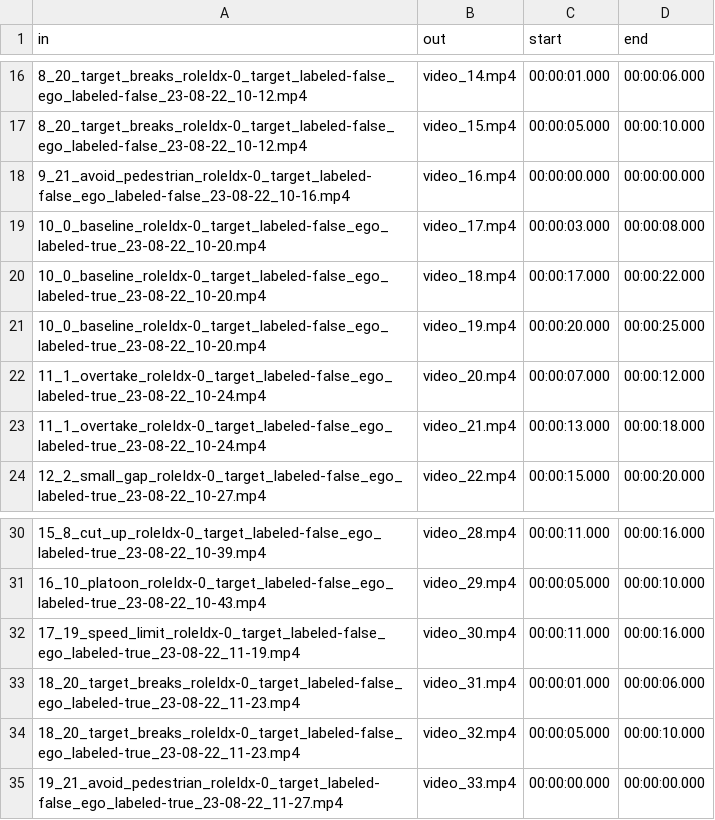
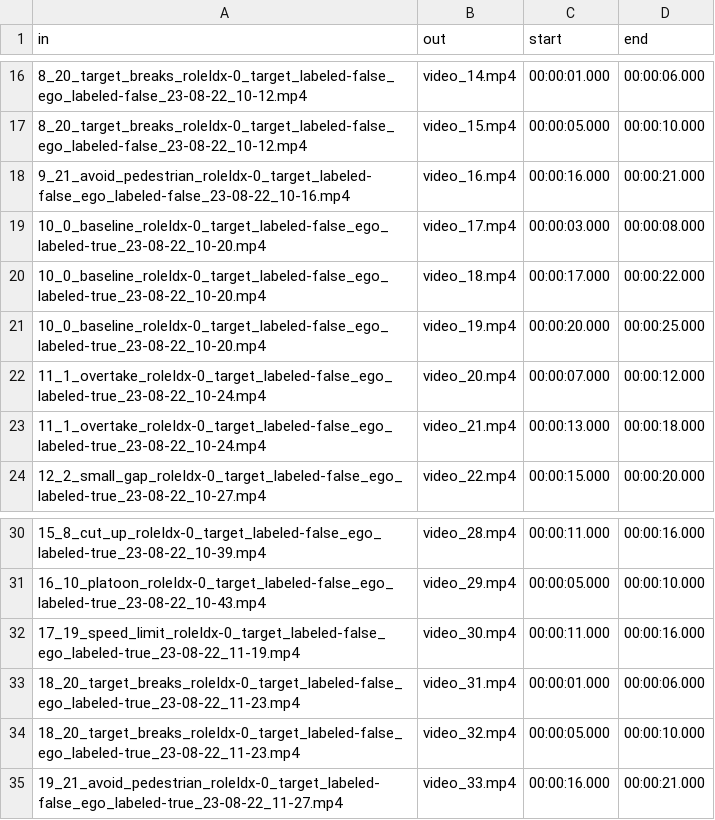
Before and after one commit to bazilinskyy/uncertainty-crowdsourced, a CSV file: uncert/preparation/process_videos_info.csv, drawn as a sheet; only a part is shown, gaps mark what is left out.

Commit message:
Update process_videos_info.csv

```diff
--- a/uncert/preparation/process_videos_info.csv
+++ b/uncert/preparation/process_videos_info.csv
@@ -17,3 +17,3 @@ in,out,start,end
 8_20_target_breaks_roleIdx-0_target_labeled-false_ego_labeled-false_23-08-22_10-12.mp4,video_15.mp4,00:00:05.000,00:00:10.000
-9_21_avoid_pedestrian_roleIdx-0_target_labeled-false_ego_labeled-false_23-08-22_10-16.mp4,video_16.mp4,00:00:00.000,00:00:00.000
+9_21_avoid_pedestrian_roleIdx-0_target_labeled-false_ego_labeled-false_23-08-22_10-16.mp4,video_16.mp4,00:00:16.000,00:00:21.000
 10_0_baseline_roleIdx-0_target_labeled-false_ego_labeled-true_23-08-22_10-20.mp4,video_17.mp4,00:00:03.000,00:00:08.000
@@ -34,2 +34,2 @@ in,out,start,end
 18_20_target_breaks_roleIdx-0_target_labeled-false_ego_labeled-true_23-08-22_11-23.mp4,video_32.mp4,00:00:05.000,00:00:10.000
-19_21_avoid_pedestrian_roleIdx-0_target_labeled-false_ego_labeled-true_23-08-22_11-27.mp4,video_33.mp4,00:00:00.000,00:00:00.000
+19_21_avoid_pedestrian_roleIdx-0_target_labeled-false_ego_labeled-true_23-08-22_11-27.mp4,video_33.mp4,00:00:16.000,00:00:21.000
```
